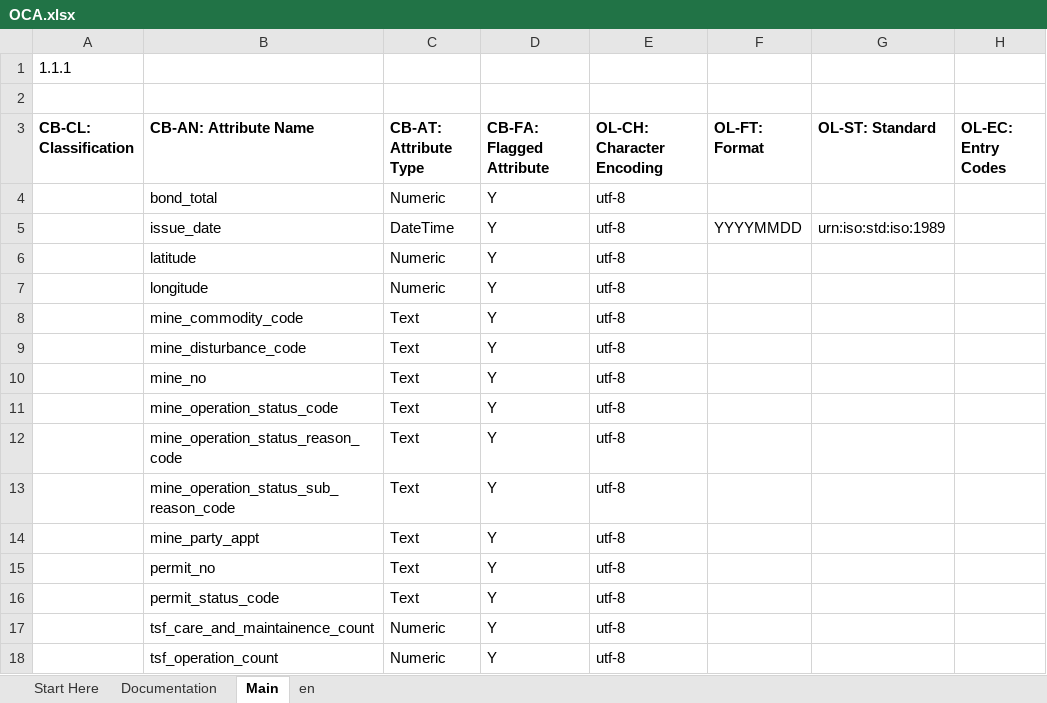
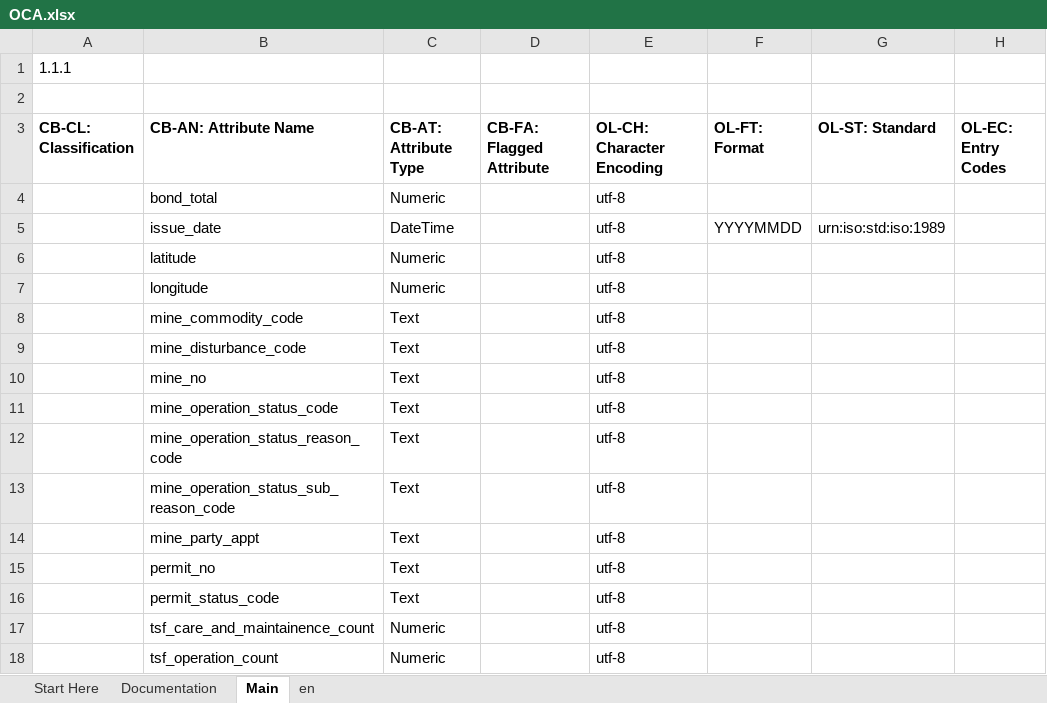
Before and after one commit to bcgov/aries-oca-bundles, an Excel workbook: OCABundles/schema/bcgov-digital-trust/mines-act-permit/OCA.xlsx, sheet Main, drawn as a sheet; only a part is shown; values as stored, in another font and other column widths than the file's, no borders; conditional formats not drawn; the diff names each change by its address in the sheet, - before the commit and + after, or states it on an @@ line.

```diff
--- a/OCABundles/schema/bcgov-digital-trust/mines-act-permit/OCA.xlsx (sheet Main)
+++ b/OCABundles/schema/bcgov-digital-trust/mines-act-permit/OCA.xlsx (sheet Main)
-D4:D18 (CB-FA: Flagged Attribute): Y
+D4:D18 (CB-FA: Flagged Attribute): (empty)
```
Also changed, not shown: charts or pictures, 4 other files.
